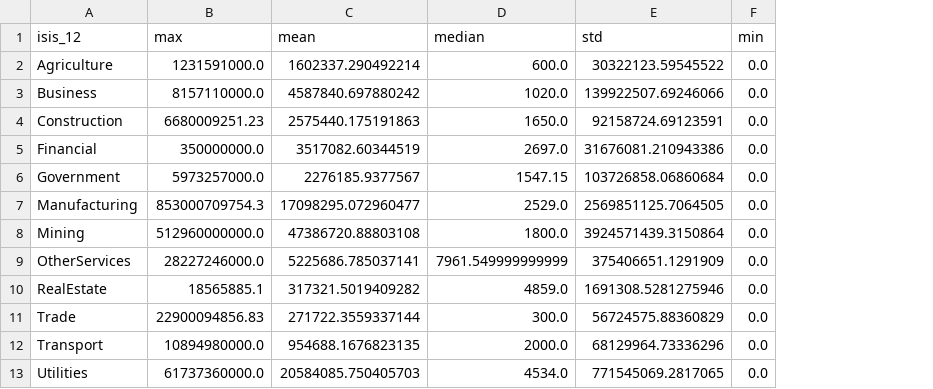
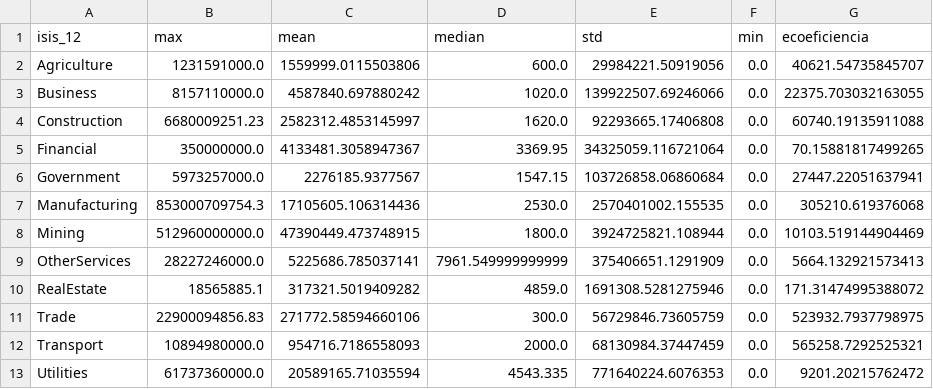
Before and after one commit to olandialopes/base-de-dados_indicadores-ambientais, a CSV file: analise_descritiva/descritivas_quant_residuos_solidos_setor.csv, drawn as a sheet; the diff names each change by its address in the sheet, - before the commit and + after, or states it on an @@ line.

```diff
--- a/analise_descritiva/descritivas_quant_residuos_solidos_setor.csv
+++ b/analise_descritiva/descritivas_quant_residuos_solidos_setor.csv
+column G (ecoeficiencia), rows 2-13: 40621.54735845707 | 22375.703032163055 | 60740.19135911088 | 70.15881817499265 | 27447.22051637941 | 305210.619376068 | 10103.519144904469 | 5664.132921573413 | 171.31474995388072 | 523932.7937798975 | 565258.7292525321 | 9201.20215762472
-C2 (mean): 1602337.290492214
+C2 (mean): 1559999.0115503806
-E2 (std): 30322123.59545522
+E2 (std): 29984221.50919056
-C4 (mean): 2575440.175191863
+C4 (mean): 2582312.4853145997
-D4 (median): 1650.0
+D4 (median): 1620.0
-E4 (std): 92158724.69123591
+E4 (std): 92293665.17406808
-C5 (mean): 3517082.60344519
+C5 (mean): 4133481.3058947367
-D5 (median): 2697.0
+D5 (median): 3369.95
-E5 (std): 31676081.210943386
+E5 (std): 34325059.116721064
-C7 (mean): 17098295.072960477
+C7 (mean): 17105605.106314436
-D7 (median): 2529.0
+D7 (median): 2530.0
-E7 (std): 2569851125.7064505
+E7 (std): 2570401002.155535
-C8 (mean): 47386720.88803108
+C8 (mean): 47390449.473748915
-E8 (std): 3924571439.3150864
+E8 (std): 3924725821.108944
-C11 (mean): 271722.3559337144
+C11 (mean): 271772.58594660106
-E11 (std): 56724575.88360829
+E11 (std): 56729846.73605759
-C12 (mean): 954688.1676823135
+C12 (mean): 954716.7186558093
-E12 (std): 68129964.73336296
+E12 (std): 68130984.37447459
-C13 (mean): 20584085.750405703
+C13 (mean): 20589165.71035594
-D13 (median): 4534.0
+D13 (median): 4543.335
-E13 (std): 771545069.2817065
+E13 (std): 771640224.6076353
```
Also changed, not shown: analise_descritiva/descritivas_quant_efluentes_liquidos_setor.csv, analise_descritiva/descritivas_quant_poluentes_emitidos_setor.csv, 10 other files.
